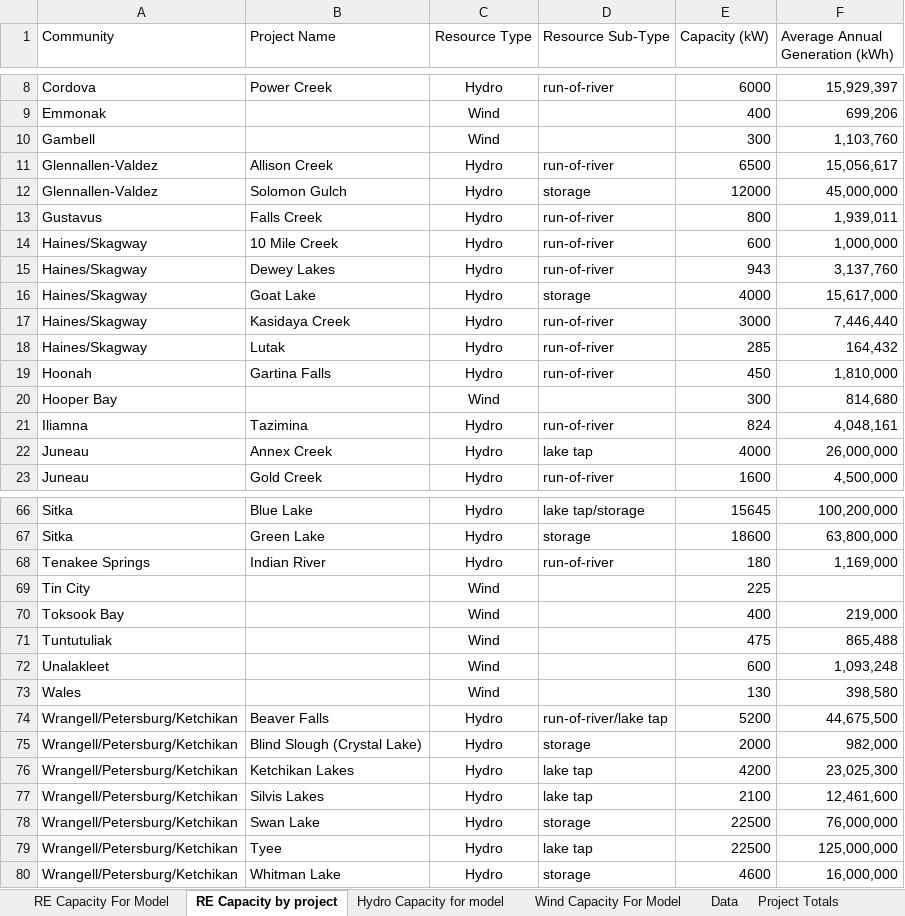
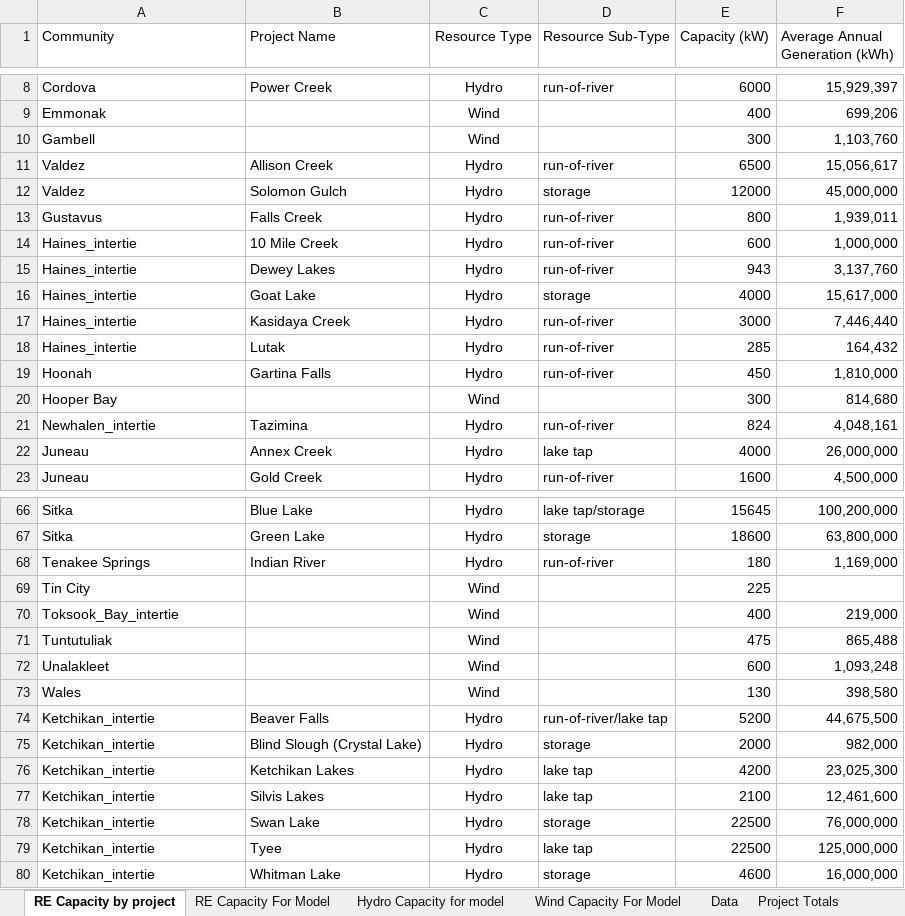
Before and after one commit to gina-alaska/alaska_affordable_energy_model-data, an Excel workbook: source_files/RE Capacity for Model.xlsx, sheet RE Capacity by project, drawn as a sheet; only a part is shown, gaps mark what is left out; values as stored, in another font and other column widths than the file's, no borders; the diff covers the shown part only; the diff names each change by its address in the sheet, - before the commit and + after, or states it on an @@ line.

Commit message:
updated generation limit keys

```diff
--- a/source_files/RE Capacity for Model.xlsx (sheet RE Capacity by project)
+++ b/source_files/RE Capacity for Model.xlsx (sheet RE Capacity by project)
@@ sheet tab order changed: RE Capacity by project | RE Capacity For Model | Hydro Capacity for model | Wind Capacity For Model | Data | Project Totals @@
-A11:A12 (Community): Glennallen-Valdez
+A11:A12 (Community): Valdez
-A14:A18 (Community): Haines/Skagway
+A14:A18 (Community): Haines_intertie
-A21 (Community): Iliamna
+A21 (Community): Newhalen_intertie
-A70 (Community): Toksook Bay
+A70 (Community): Toksook_Bay_intertie
-A74:A80 (Community): Wrangell/Petersburg/Ketchikan
+A74:A80 (Community): Ketchikan_intertie
```
Also changed, not shown: 5 edited cells elsewhere in this sheet, 2 other files.
